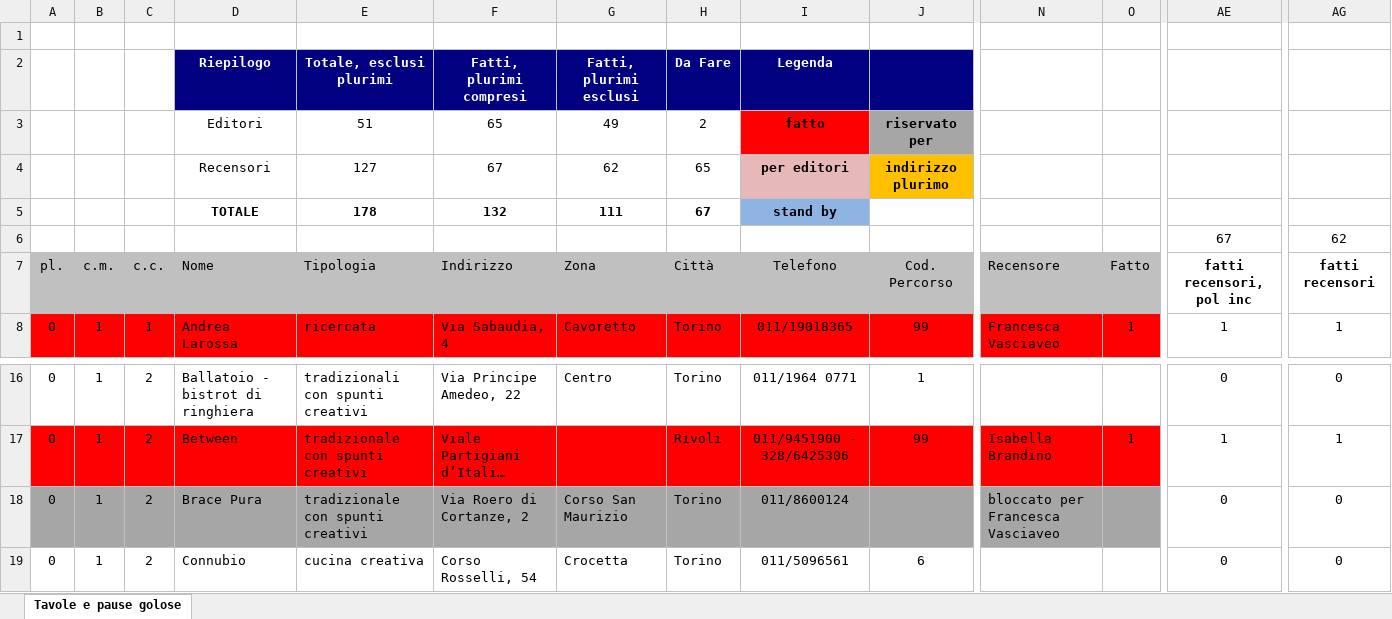
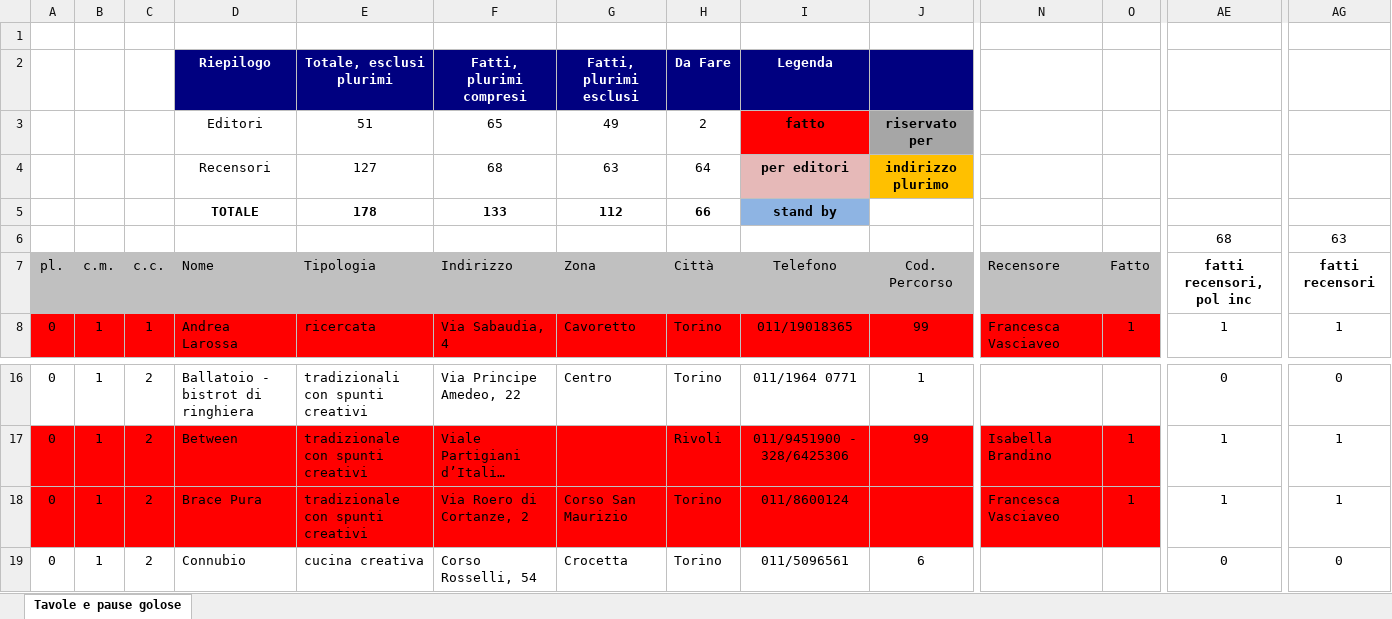
Before and after one commit to pecoraneraeditore/mappa-ristoranti, an Excel workbook: Torino_2027.xlsx, sheet Tavole e pause golose, drawn as a sheet; only a part is shown, gaps mark what is left out; long unchanged cells end in …; values as stored, in another font and other column widths than the file's, no borders; the diff covers the shown part only; the diff names each change by its address in the sheet, - before the commit and + after, or states it on an @@ line.

```diff
--- a/Torino_2027.xlsx (sheet Tavole e pause golose)
+++ b/Torino_2027.xlsx (sheet Tavole e pause golose)
-F4: 67
+F4: 68
-G4: 62
+G4: 63
-H4: 65
+H4: 64
-F5: 132
+F5: 133
-G5: 111
+G5: 112
-H5: 67
+H5: 66
-AE6: 67
+AE6: 68
-AG6: 62
+AG6: 63
-A18:O18 fill: #A6A6A6
+A18:O18 fill: #FF0000
-N18: bloccato per Francesca Vasciaveo
+N18: Francesca Vasciaveo
-O18: (empty)
+O18: 1
-AE18: 0
+AE18: 1
-AG18: 0
+AG18: 1
```
Also changed, not shown: cell formats elsewhere in this sheet, Roma_2027.xlsx, 3 other files.
